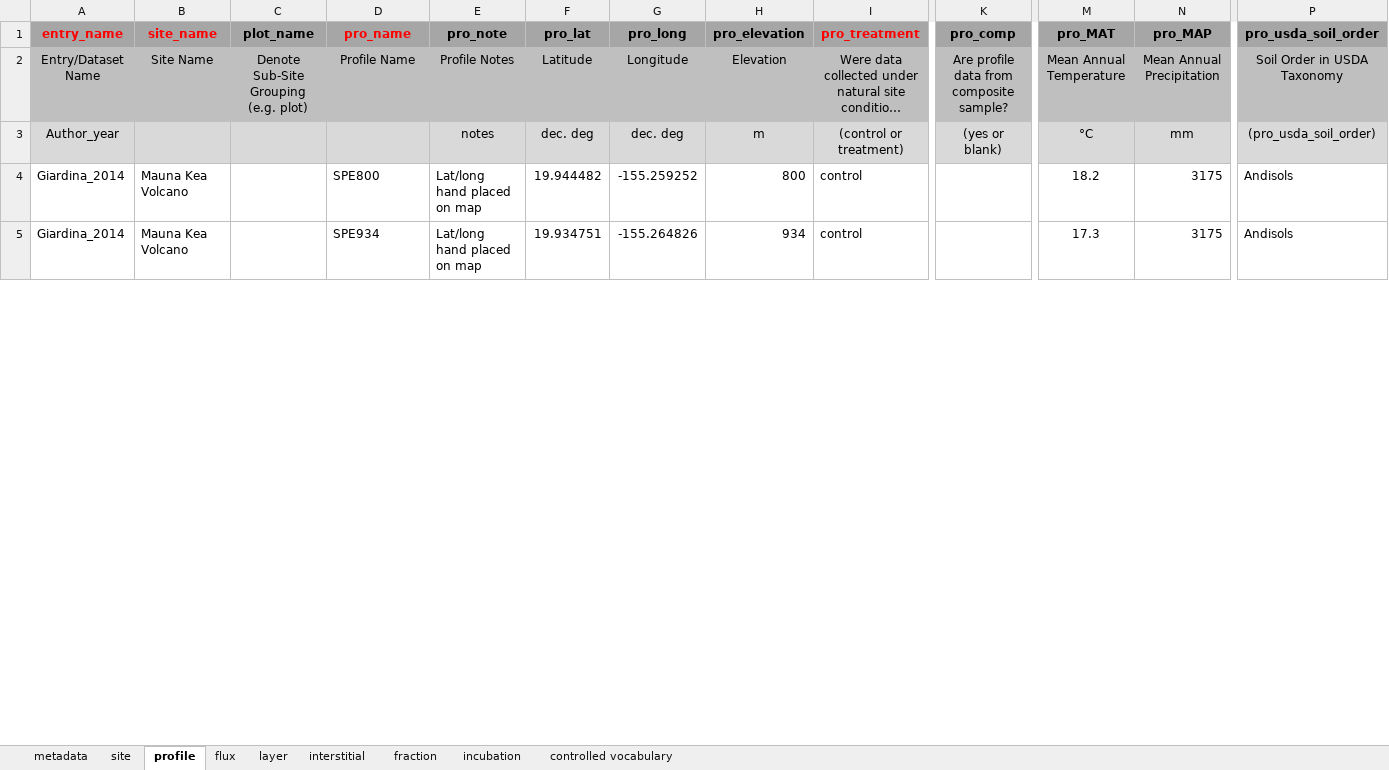
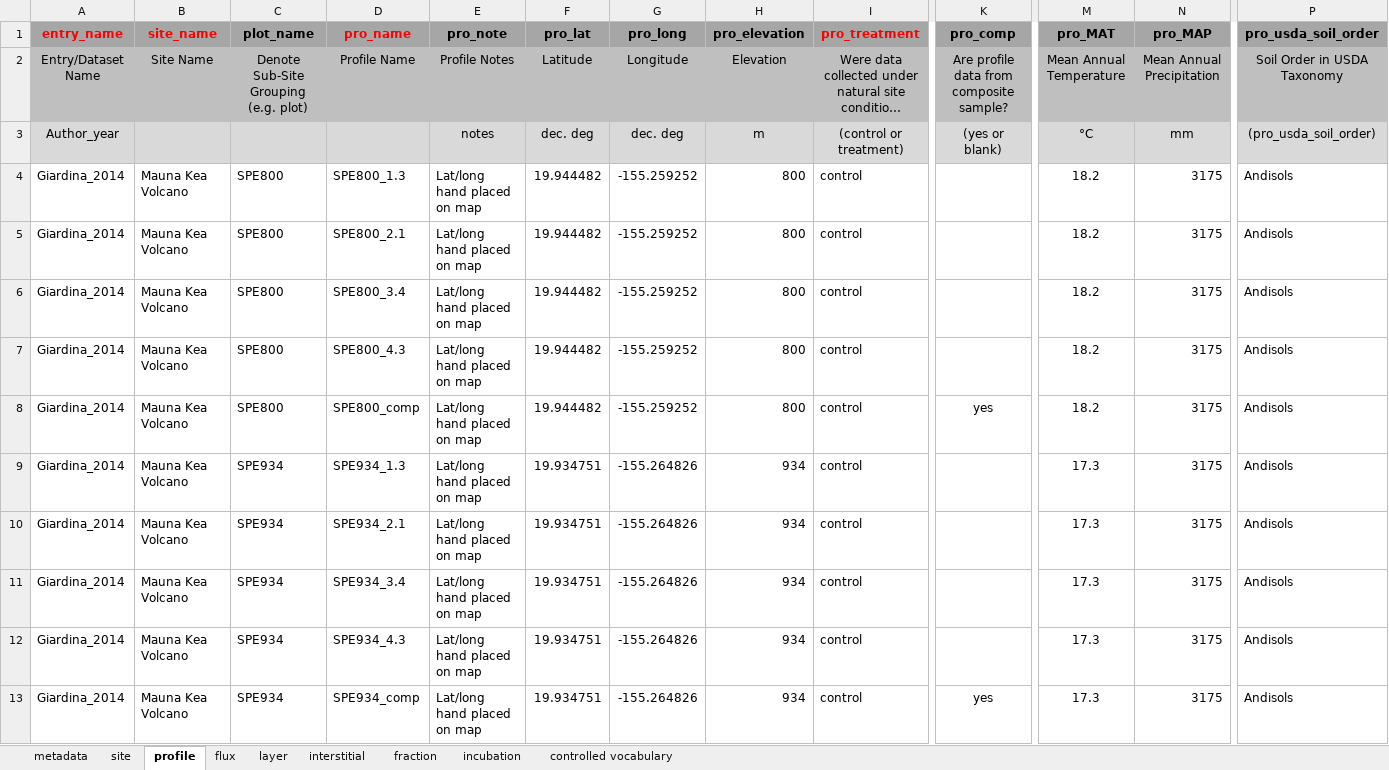
Before and after one commit to SophievF/ISRaD, an Excel workbook: ISRaD_data_files/Giardina_2014.xlsx, sheet profile, drawn as a sheet; only a part is shown, gaps mark what is left out; long unchanged cells end in …; values as stored, in another font and other column widths than the file's, no borders; addresses are those after the commit; rows hold the shown columns only; the diff covers the shown part only; the diff names each change by its address in the sheet, - before the commit and + after, or states it on an @@ line.

```diff
--- a/ISRaD_data_files/Giardina_2014.xlsx (sheet profile)
+++ b/ISRaD_data_files/Giardina_2014.xlsx (sheet profile)
-C4 (plot_name): (empty)
+C4 (plot_name): SPE800
-D4 (pro_name): SPE800
+D4 (pro_name): SPE800_1.3
+row 5: Giardina_2014 | Mauna Kea Volcano | SPE800 | SPE800_2.1 | Lat/long hand placed on map | 19.944482 | -155.259252 | 800 | control |  | 18.2 | 3175 | Andisols
+row 6: Giardina_2014 | Mauna Kea Volcano | SPE800 | SPE800_3.4 | Lat/long hand placed on map | 19.944482 | -155.259252 | 800 | control |  | 18.2 | 3175 | Andisols
+row 7: Giardina_2014 | Mauna Kea Volcano | SPE800 | SPE800_4.3 | Lat/long hand placed on map | 19.944482 | -155.259252 | 800 | control |  | 18.2 | 3175 | Andisols
+row 8: Giardina_2014 | Mauna Kea Volcano | SPE800 | SPE800_comp | Lat/long hand placed on map | 19.944482 | -155.259252 | 800 | control | yes | 18.2 | 3175 | Andisols
-C9 (plot_name): (empty)
+C9 (plot_name): SPE934
-D9 (pro_name): SPE934
+D9 (pro_name): SPE934_1.3
+row 10: Giardina_2014 | Mauna Kea Volcano | SPE934 | SPE934_2.1 | Lat/long hand placed on map | 19.934751 | -155.264826 | 934 | control |  | 17.3 | 3175 | Andisols
+row 11: Giardina_2014 | Mauna Kea Volcano | SPE934 | SPE934_3.4 | Lat/long hand placed on map | 19.934751 | -155.264826 | 934 | control |  | 17.3 | 3175 | Andisols
+row 12: Giardina_2014 | Mauna Kea Volcano | SPE934 | SPE934_4.3 | Lat/long hand placed on map | 19.934751 | -155.264826 | 934 | control |  | 17.3 | 3175 | Andisols
+row 13: Giardina_2014 | Mauna Kea Volcano | SPE934 | SPE934_comp | Lat/long hand placed on map | 19.934751 | -155.264826 | 934 | control | yes | 17.3 | 3175 | Andisols
```
Also changed, not shown: 23 added rows and 14 edited cells elsewhere in this sheet, sheet layer, 19 other files.
